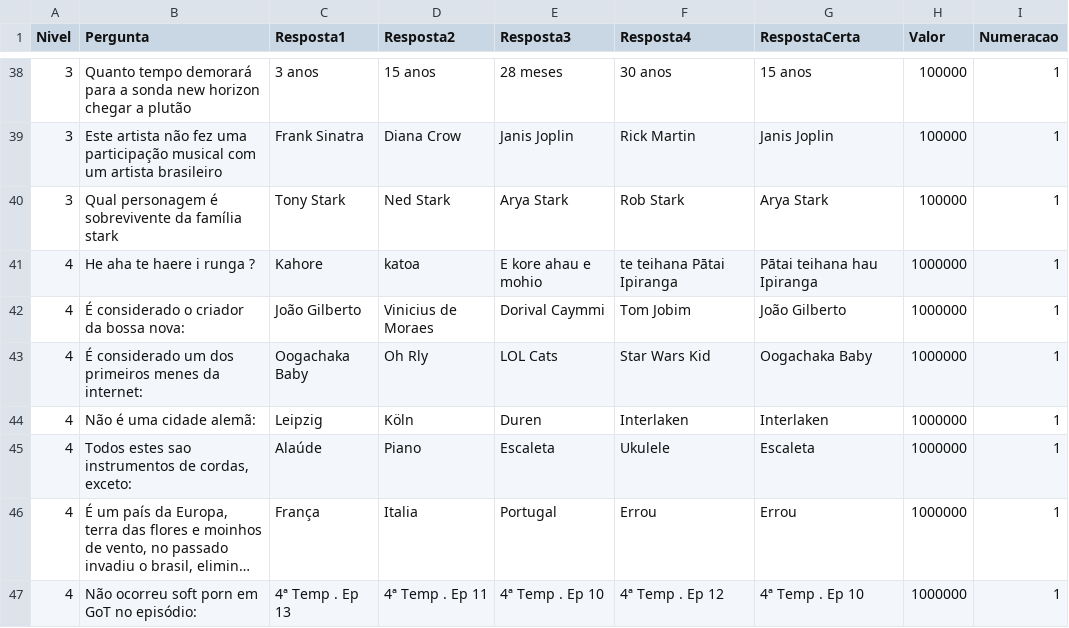
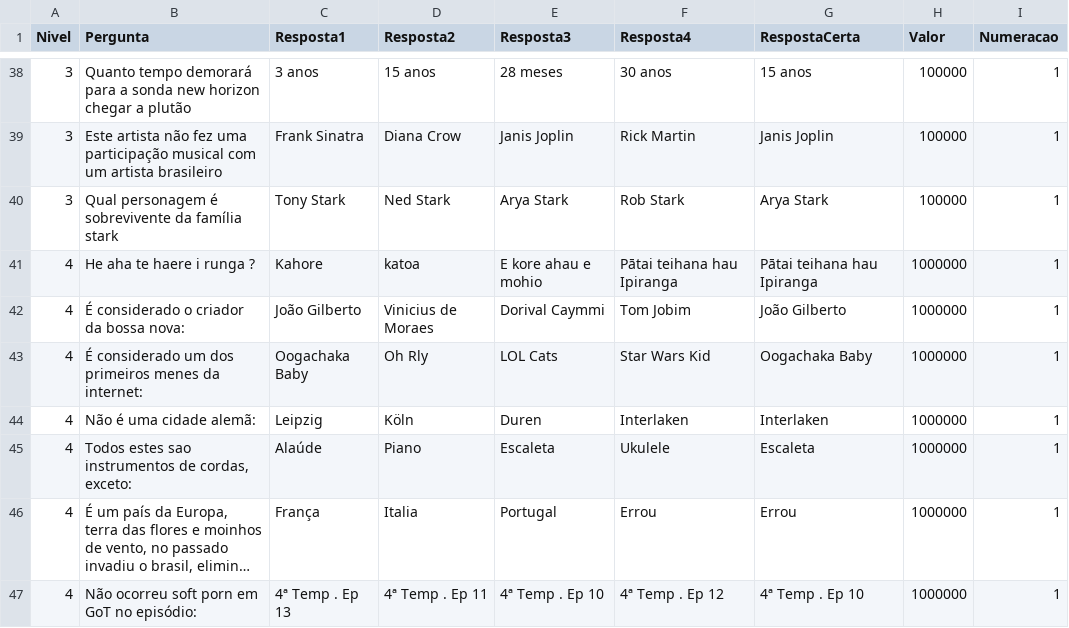
Before and after one commit to AndressAndrade/ufba-java-jogodomilhaosibugator, a CSV file: ShowdoMilhao/perguntas.csv, drawn as a sheet; only a part is shown, gaps mark what is left out; long unchanged cells end in ….

Commit message:
Update perguntas.csv

```diff
--- a/ShowdoMilhao/perguntas.csv
+++ b/ShowdoMilhao/perguntas.csv
@@ -40,3 +40,3 @@ Nivel,Pergunta,Resposta1,Resposta2,Resposta3,Resposta4,RespostaCerta,Valor,Numer
 "3","Qual personagem é sobrevivente da família stark","Tony Stark","Ned Stark","Arya Stark","Rob Stark","Arya Stark","100000","1"
-"4","He aha te haere i runga ?","Kahore","katoa","E kore ahau e mohio","te teihana Pātai Ipiranga","Pātai teihana hau Ipiranga","1000000","1"
+"4","He aha te haere i runga ?","Kahore","katoa","E kore ahau e mohio","Pātai teihana hau Ipiranga","Pātai teihana hau Ipiranga","1000000","1"
 "4","É considerado o criador da bossa nova:","João Gilberto","Vinicius de Moraes","Dorival Caymmi","Tom Jobim","João Gilberto","1000000","1"
```
